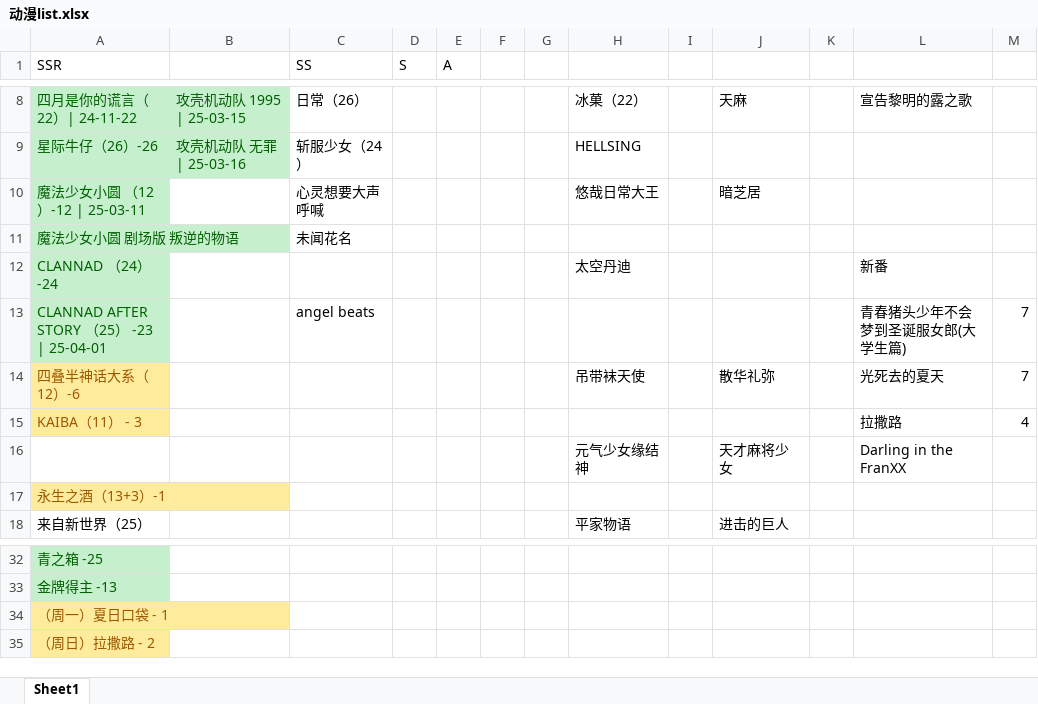
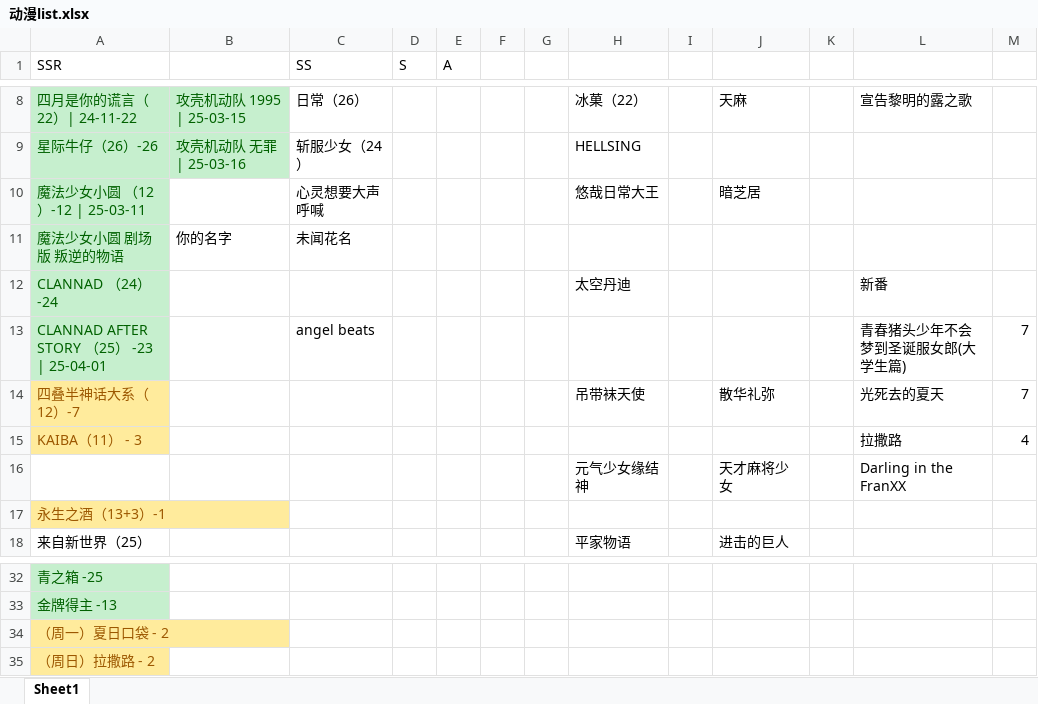
Before and after one commit to hehepig166/daily-list, an Excel workbook: 动漫list.xlsx, sheet Sheet1, drawn as a sheet; only a part is shown, gaps mark what is left out; values as stored, in another font and other column widths than the file's, no borders; the diff names each change by its address in the sheet, - before the commit and + after, or states it on an @@ line.

Commit message:
夏日口袋2

```diff
--- a/动漫list.xlsx (sheet Sheet1)
+++ b/动漫list.xlsx (sheet Sheet1)
-B11: (empty)
+B11: 你的名字
-A14 (SSR): 四叠半神话大系（12）-6
+A14 (SSR): 四叠半神话大系（12）-7
-A34 (SSR): （周一）夏日口袋 - 1
+A34 (SSR): （周一）夏日口袋 - 2
```
Also changed, not shown: 1 other file.
